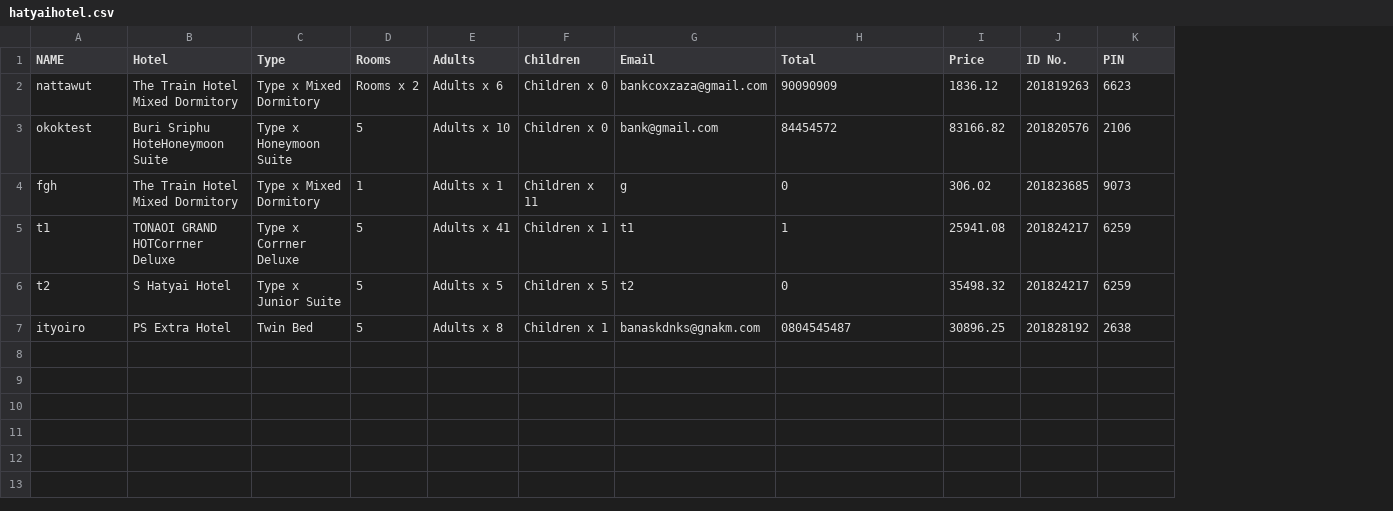
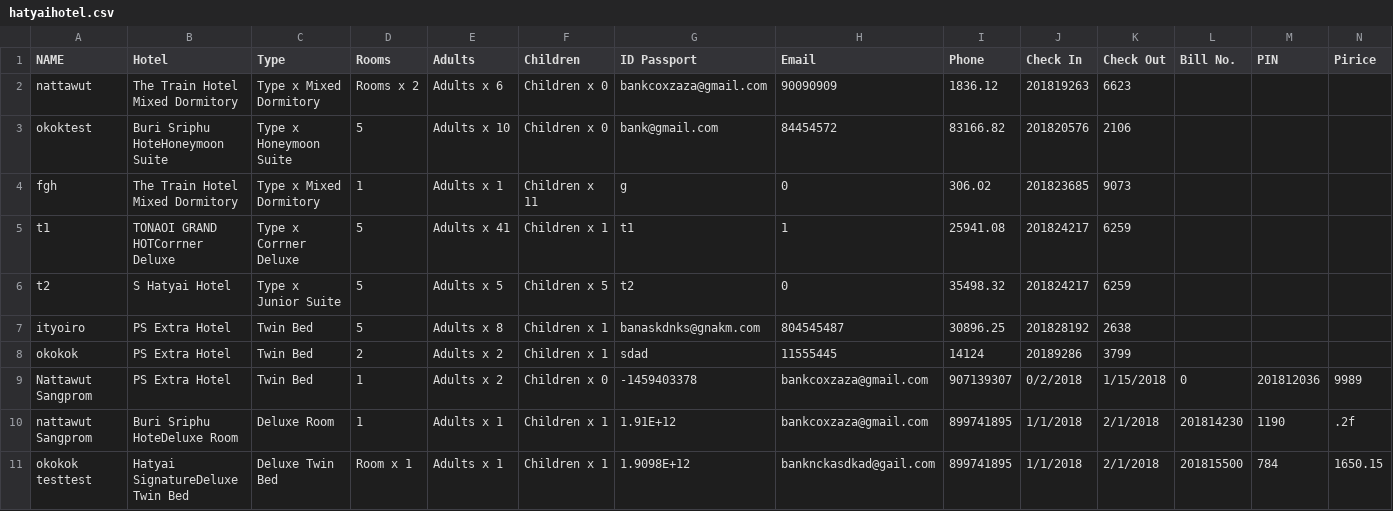
Before and after one commit to bankcoxzaza/mini_hatyaihotel, a CSV file: hatyaihotel.csv, drawn as a sheet; the diff names each change by its address in the sheet, - before the commit and + after, or states it on an @@ line.

```diff
--- a/hatyaihotel.csv
+++ b/hatyaihotel.csv
+column L (Bill No.), empty
+column M (PIN), empty
+column N (Pirice), empty
-G1: Email
+G1: ID Passport
-H1: Total
+H1: Email
-I1: Price
+I1: Phone
-J1: ID No.
+J1: Check In
-K1: PIN
+K1: Check Out
-H7 (Email): 0804545487
+H7 (Email): 804545487
+row 8: okokok | PS Extra Hotel | Twin Bed | 2 | Adults x 2 | Children x 1 | sdad | 11555445 | 14124 | 20189286 | 3799
+row 9: Nattawut Sangprom | PS Extra Hotel | Twin Bed | 1 | Adults x 2 | Children x 0 | -1459403378 | bankcoxzaza@gmail.com | 907139307 | 0/2/2018 | 1/15/2018 | 0 | 201812036 | 9989
+row 10: nattawut Sangprom | Buri Sriphu HoteDeluxe Room | Deluxe Room | 1 | Adults x 1 | Children x 1 | 1.91E+12 | bankcoxzaza@gmail.com | 899741895 | 1/1/2018 | 2/1/2018 | 201814230 | 1190 | .2f
+row 11: okokok testtest | Hatyai SignatureDeluxe Twin Bed | Deluxe Twin Bed | Room x 1 | Adults x 1 | Children x 1 | 1.9098E+12 | banknckasdkad@gail.com | 899741895 | 1/1/2018 | 2/1/2018 | 201815500 | 784 | 1650.15
```
Also changed, not shown: 1 other file.
